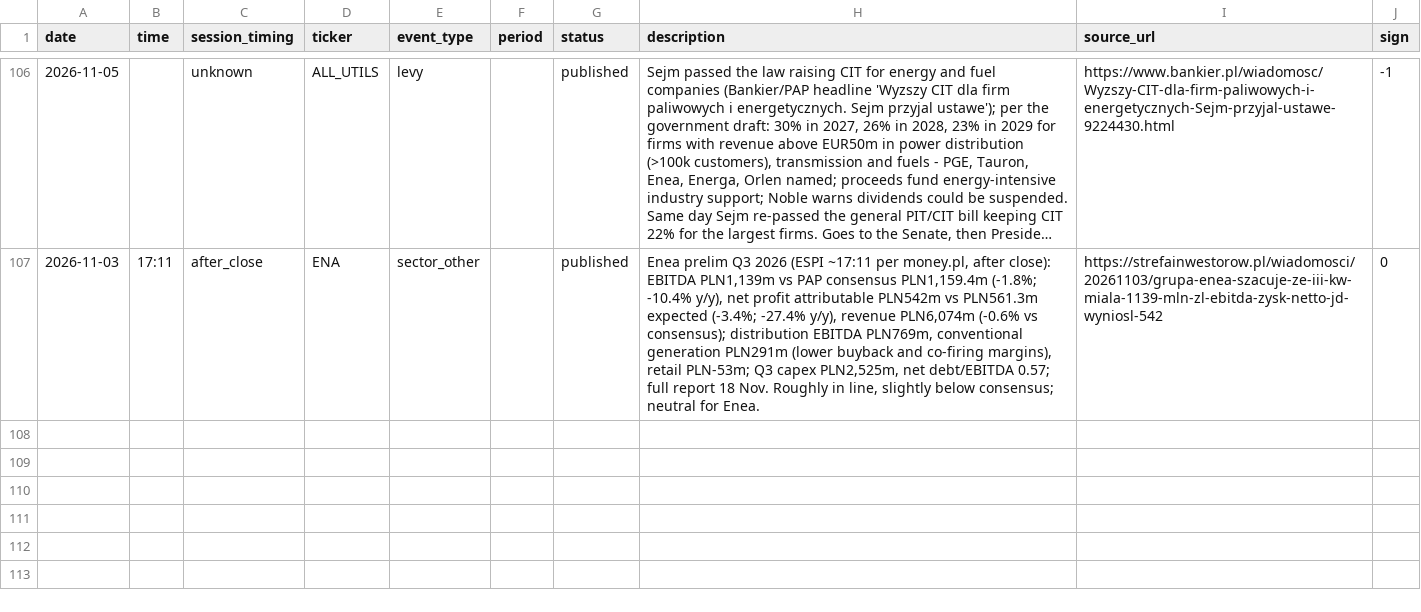
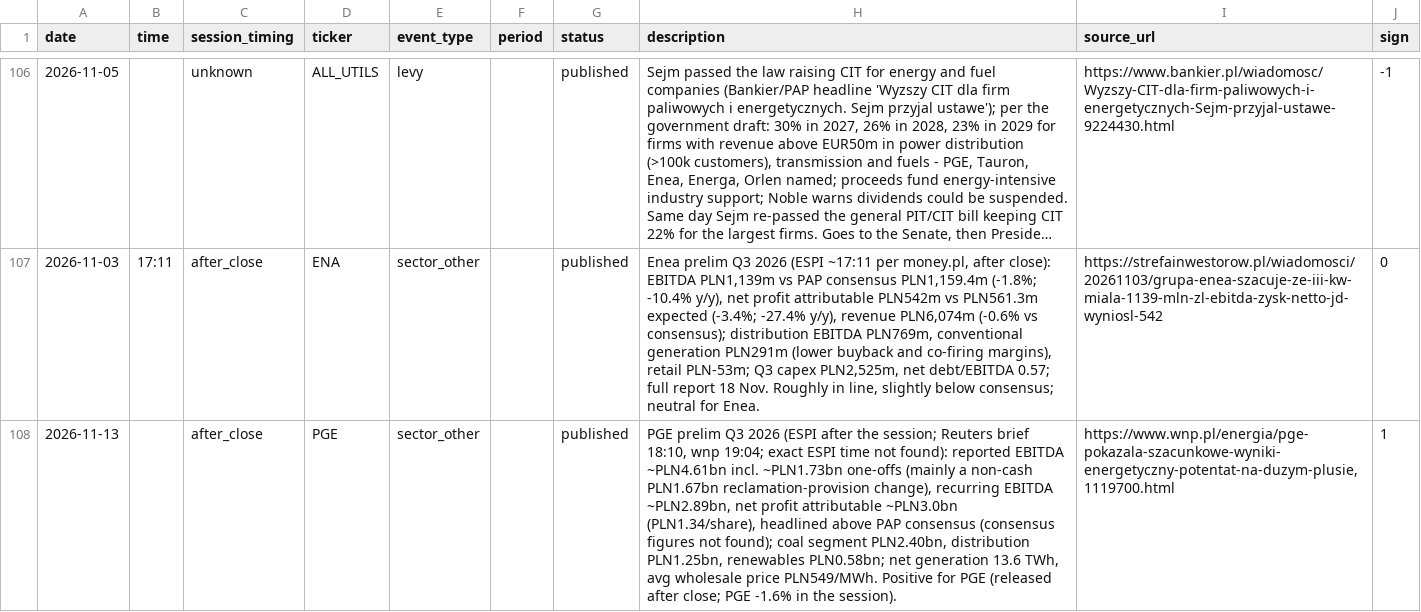
Before and after one commit to Rookiedevv/investe, a CSV file: data/util_events.csv, drawn as a sheet; only a part is shown, gaps mark what is left out; long unchanged cells end in …; the diff names each change by its address in the sheet, - before the commit and + after, or states it on an @@ line.

```diff
--- a/data/util_events.csv
+++ b/data/util_events.csv
+row 108: 2026-11-13 |  | after_close | PGE | sector_other |  | published | PGE prelim Q3 2026 (ESPI after the session; Reuters brief 18:10, wnp 19:04; exact ESPI time not found): reported EBITDA ~PLN4.61bn incl. ~PLN1.73bn one-offs (mainly a non-cash PLN1.67bn reclamation-provision change), recurring EBITDA ~PLN2.89bn, net profit attributable ~PLN3.0bn (PLN1.34/share), headlined above PAP consensus (consensus figures not found); coal segment PLN2.40bn, distribution PLN1.25bn, renewables PLN0.58bn; net generation 13.6 TWh, avg wholesale price PLN549/MWh. Positive for PGE (released after close; PGE -1.6% in the session). | https://www.wnp.pl/energia/pge-pokazala-szacunkowe-wyniki-energetyczny-potentat-na-duzym-plusie,1119700.html | 1
```
